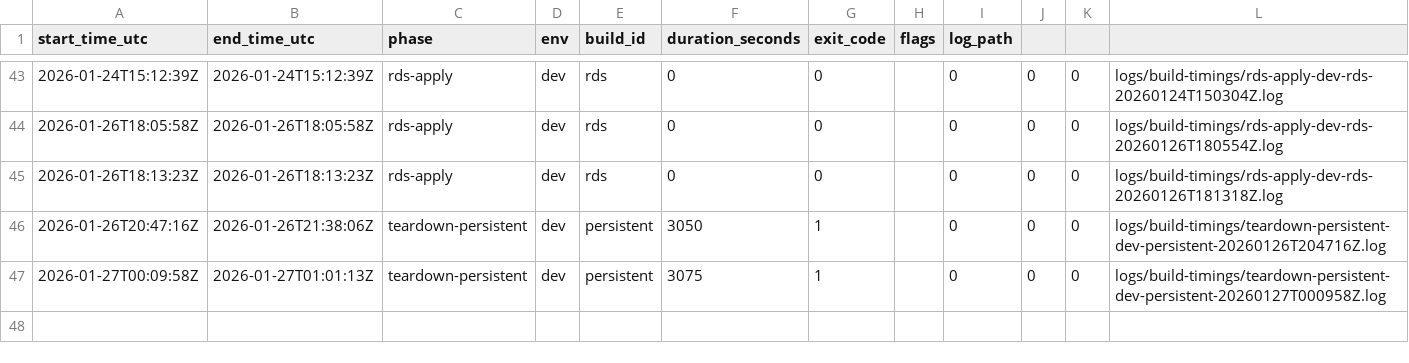
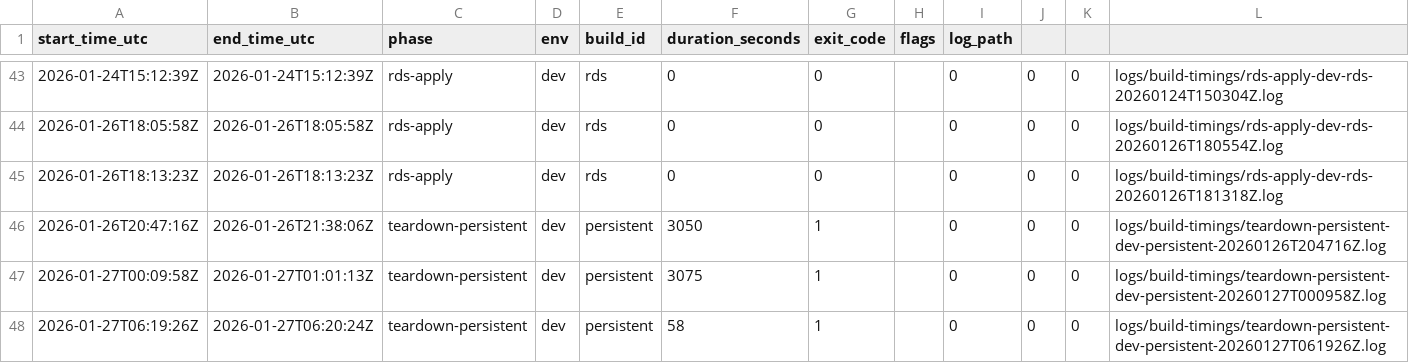
Before and after one commit to mikeybeezy/goldenpath-idp-infra, a CSV file: environments/development/latest/build_timings.csv, drawn as a sheet; only a part is shown, gaps mark what is left out.

Commit message:
chore(registry): record teardown-persistent for dev build persistent
Duration: 58s
Exit Code: 1
Resources: +0 ~0 -0
Log: logs/build-timings/teardown-persistent-dev-persistent-20260127T061926Z.log

```diff
--- a/environments/development/latest/build_timings.csv
+++ b/environments/development/latest/build_timings.csv
@@ -47 +47,2 @@ start_time_utc,end_time_utc,phase,env,build_id,duration_seconds,exit_code,flags,
 2026-01-27T00:09:58Z,2026-01-27T01:01:13Z,teardown-persistent,dev,persistent,3075,1,"",0,0,0,logs/build-timings/teardown-persistent-dev-persistent-20260127T000958Z.log
+2026-01-27T06:19:26Z,2026-01-27T06:20:24Z,teardown-persistent,dev,persistent,58,1,"",0,0,0,logs/build-timings/teardown-persistent-dev-persistent-20260127T061926Z.log
```
